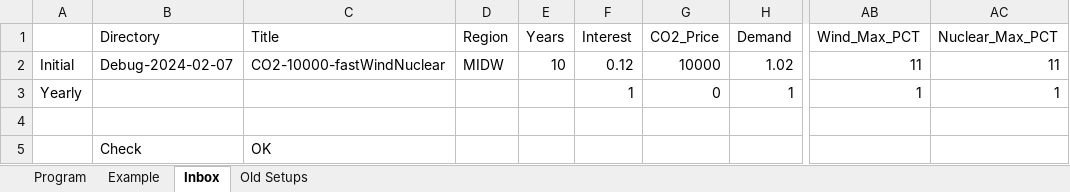
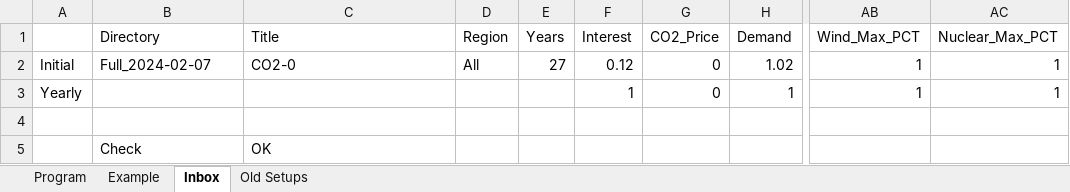
Before and after one commit to renaldinE/Optimize, an Excel workbook: Macro/Overlord.xlsm, sheet Inbox, drawn as a sheet; only a part is shown, gaps mark what is left out; values as stored, in another font and other column widths than the file's, no borders; the diff names each change by its address in the sheet, - before the commit and + after, or states it on an @@ line.

```diff
--- a/Macro/Overlord.xlsm (sheet Inbox)
+++ b/Macro/Overlord.xlsm (sheet Inbox)
-B2 (Directory): Debug-2024-02-07
+B2 (Directory): Full_2024-02-07
-C2 (Title): CO2-10000-fastWindNuclear
+C2 (Title): CO2-0
-D2 (Region): MIDW
+D2 (Region): All
-E2 (Years): 10
+E2 (Years): 27
-G2 (CO2_Price): 10000
+G2 (CO2_Price): 0
-AB2 (Wind_Max_PCT): 11
+AB2 (Wind_Max_PCT): 1
-AC2 (Nuclear_Max_PCT): 11
+AC2 (Nuclear_Max_PCT): 1
```
Also changed, not shown: sheet Program, 30 other files.
